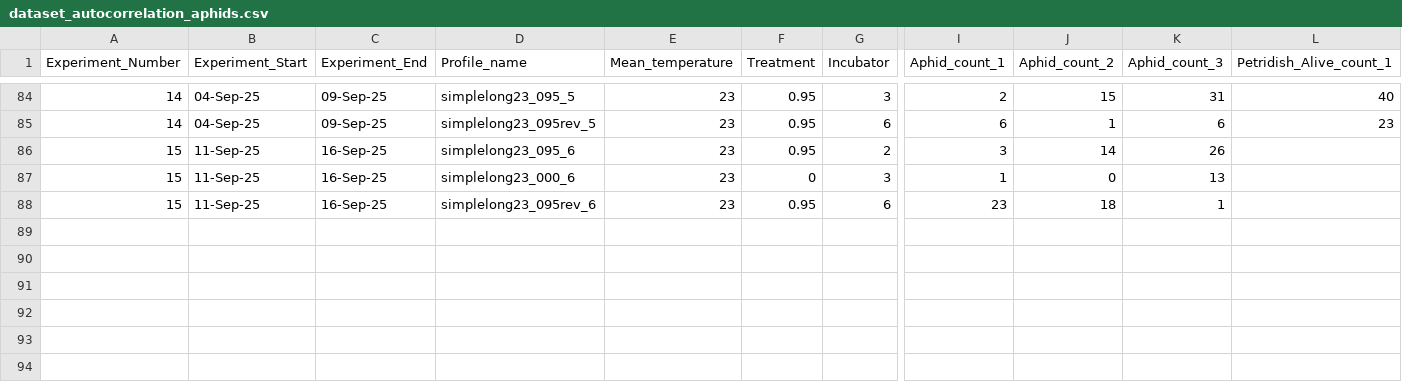
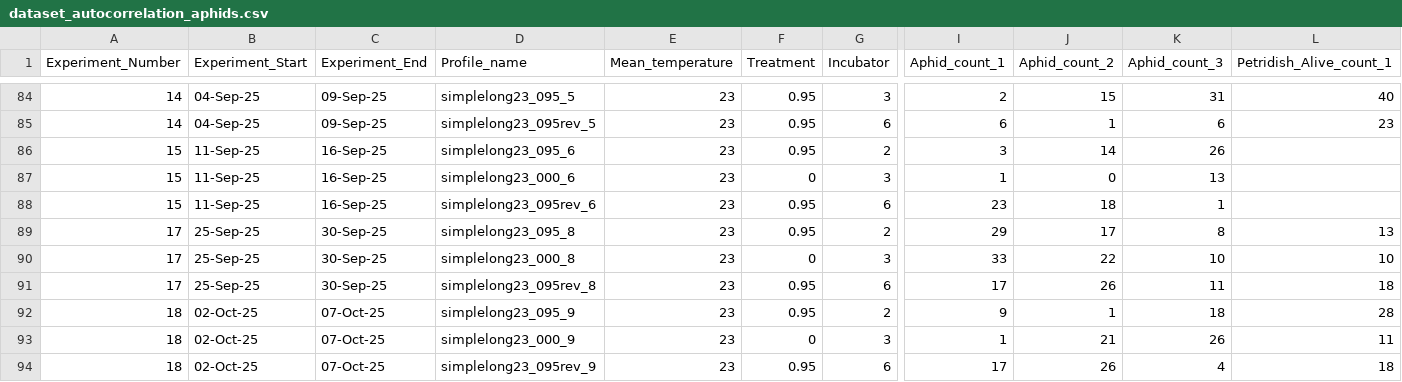
Before and after one commit to Cuddington-Lab/thermal-experiments, a CSV file: dataset_autocorrelation_aphids.csv, drawn as a sheet; only a part is shown, gaps mark what is left out; rows hold the shown columns only; the diff names each change by its address in the sheet, - before the commit and + after, or states it on an @@ line.

Commit message:
Add files via upload

```diff
--- a/dataset_autocorrelation_aphids.csv
+++ b/dataset_autocorrelation_aphids.csv
+row 89: 17 | 25-Sep-25 | 30-Sep-25 | simplelong23_095_8 | 23 | 0.95 | 2 | 29 | 17 | 8 | 13
+row 90: 17 | 25-Sep-25 | 30-Sep-25 | simplelong23_000_8 | 23 | 0 | 3 | 33 | 22 | 10 | 10
+row 91: 17 | 25-Sep-25 | 30-Sep-25 | simplelong23_095rev_8 | 23 | 0.95 | 6 | 17 | 26 | 11 | 18
+row 92: 18 | 02-Oct-25 | 07-Oct-25 | simplelong23_095_9 | 23 | 0.95 | 2 | 9 | 1 | 18 | 28
+row 93: 18 | 02-Oct-25 | 07-Oct-25 | simplelong23_000_9 | 23 | 0 | 3 | 1 | 21 | 26 | 11
+row 94: 18 | 02-Oct-25 | 07-Oct-25 | simplelong23_095rev_9 | 23 | 0.95 | 6 | 17 | 26 | 4 | 18
```
